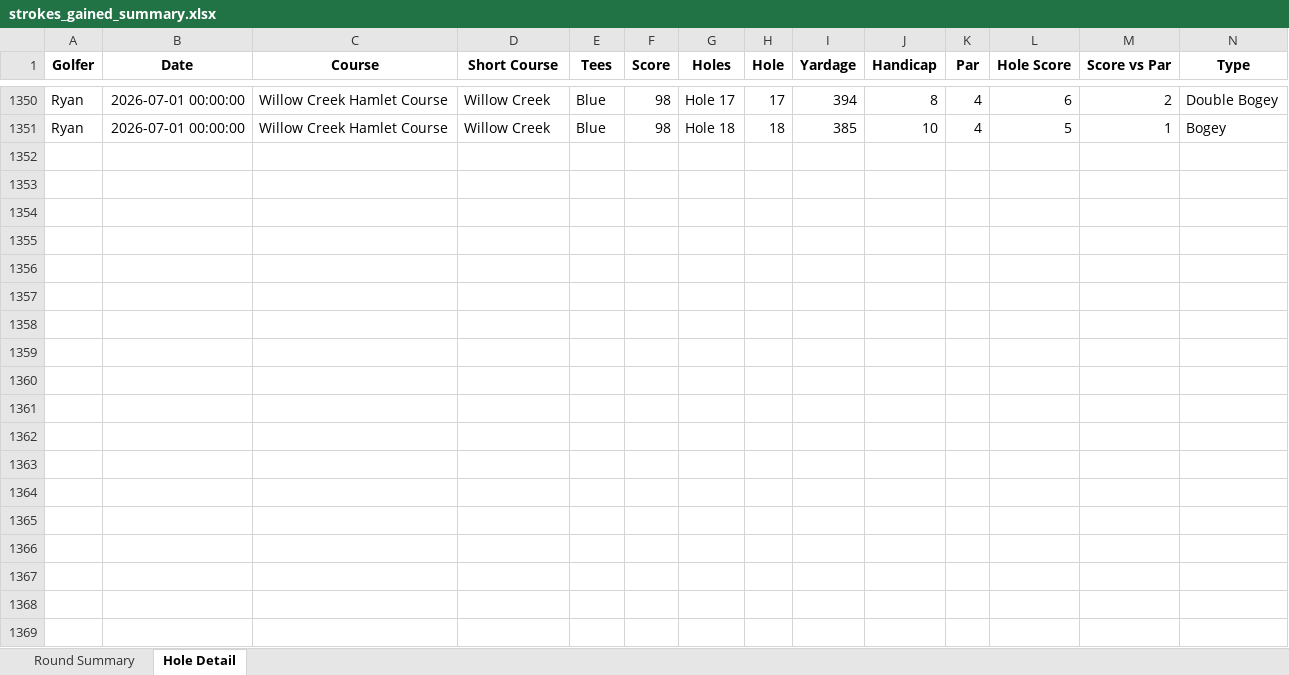
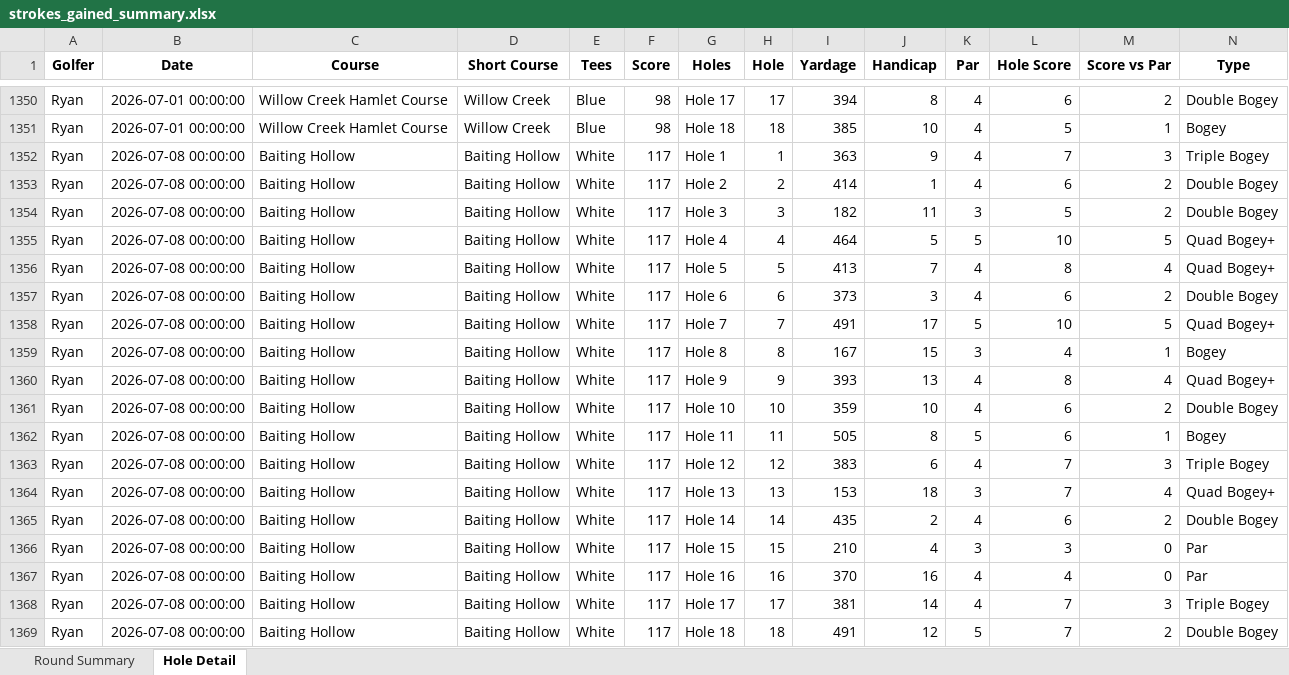
Before and after one commit to TylerGrossi/Golf-Stats, an Excel workbook: strokes_gained_summary.xlsx, sheet Hole Detail, drawn as a sheet; only a part is shown, gaps mark what is left out; values as stored, in another font and other column widths than the file's, no borders; rows hold the shown columns only; the diff covers the shown part only; the diff names each change by its address in the sheet, - before the commit and + after, or states it on an @@ line.

Commit message:
Update golf analytics and data files with revised metrics and recommendations
- Adjusted cluster averages for Ryan and Tyler in the Golf Analytics notebook.
- Updated recommended club and distance ranges based on new analysis.
- Changed course name from "Bethpage Black" to "Baiting Hollow" in multiple instances.
- Refined recommendations for tee shots and approach strategies.
- Updated various Excel files including 'Golf Stats', 'club_ranges', 'club_selector', 'clustered_rounds', 'clutch_score_analysis', 'golf_recommendations', and 'strokes_gained_summary' with new data.

```diff
--- a/strokes_gained_summary.xlsx (sheet Hole Detail)
+++ b/strokes_gained_summary.xlsx (sheet Hole Detail)
+row 1352: Ryan | 2026-07-08 00:00:00 | Baiting Hollow | Baiting Hollow | White | 117 | Hole 1 | 1 | 363 | 9 | 4 | 7 | 3 | Triple Bogey
+row 1353: Ryan | 2026-07-08 00:00:00 | Baiting Hollow | Baiting Hollow | White | 117 | Hole 2 | 2 | 414 | 1 | 4 | 6 | 2 | Double Bogey
+row 1354: Ryan | 2026-07-08 00:00:00 | Baiting Hollow | Baiting Hollow | White | 117 | Hole 3 | 3 | 182 | 11 | 3 | 5 | 2 | Double Bogey
+row 1355: Ryan | 2026-07-08 00:00:00 | Baiting Hollow | Baiting Hollow | White | 117 | Hole 4 | 4 | 464 | 5 | 5 | 10 | 5 | Quad Bogey+
+row 1356: Ryan | 2026-07-08 00:00:00 | Baiting Hollow | Baiting Hollow | White | 117 | Hole 5 | 5 | 413 | 7 | 4 | 8 | 4 | Quad Bogey+
+row 1357: Ryan | 2026-07-08 00:00:00 | Baiting Hollow | Baiting Hollow | White | 117 | Hole 6 | 6 | 373 | 3 | 4 | 6 | 2 | Double Bogey
+row 1358: Ryan | 2026-07-08 00:00:00 | Baiting Hollow | Baiting Hollow | White | 117 | Hole 7 | 7 | 491 | 17 | 5 | 10 | 5 | Quad Bogey+
+row 1359: Ryan | 2026-07-08 00:00:00 | Baiting Hollow | Baiting Hollow | White | 117 | Hole 8 | 8 | 167 | 15 | 3 | 4 | 1 | Bogey
+row 1360: Ryan | 2026-07-08 00:00:00 | Baiting Hollow | Baiting Hollow | White | 117 | Hole 9 | 9 | 393 | 13 | 4 | 8 | 4 | Quad Bogey+
+row 1361: Ryan | 2026-07-08 00:00:00 | Baiting Hollow | Baiting Hollow | White | 117 | Hole 10 | 10 | 359 | 10 | 4 | 6 | 2 | Double Bogey
+row 1362: Ryan | 2026-07-08 00:00:00 | Baiting Hollow | Baiting Hollow | White | 117 | Hole 11 | 11 | 505 | 8 | 5 | 6 | 1 | Bogey
+row 1363: Ryan | 2026-07-08 00:00:00 | Baiting Hollow | Baiting Hollow | White | 117 | Hole 12 | 12 | 383 | 6 | 4 | 7 | 3 | Triple Bogey
+row 1364: Ryan | 2026-07-08 00:00:00 | Baiting Hollow | Baiting Hollow | White | 117 | Hole 13 | 13 | 153 | 18 | 3 | 7 | 4 | Quad Bogey+
+row 1365: Ryan | 2026-07-08 00:00:00 | Baiting Hollow | Baiting Hollow | White | 117 | Hole 14 | 14 | 435 | 2 | 4 | 6 | 2 | Double Bogey
+row 1366: Ryan | 2026-07-08 00:00:00 | Baiting Hollow | Baiting Hollow | White | 117 | Hole 15 | 15 | 210 | 4 | 3 | 3 | 0 | Par
+row 1367: Ryan | 2026-07-08 00:00:00 | Baiting Hollow | Baiting Hollow | White | 117 | Hole 16 | 16 | 370 | 16 | 4 | 4 | 0 | Par
+row 1368: Ryan | 2026-07-08 00:00:00 | Baiting Hollow | Baiting Hollow | White | 117 | Hole 17 | 17 | 381 | 14 | 4 | 7 | 3 | Triple Bogey
+row 1369: Ryan | 2026-07-08 00:00:00 | Baiting Hollow | Baiting Hollow | White | 117 | Hole 18 | 18 | 491 | 12 | 5 | 7 | 2 | Double Bogey
```
Also changed, not shown: 18 added rows elsewhere in this sheet, sheet Round Summary, Golf Stats.xlsx, club_ranges.xlsx, 5 other files.
